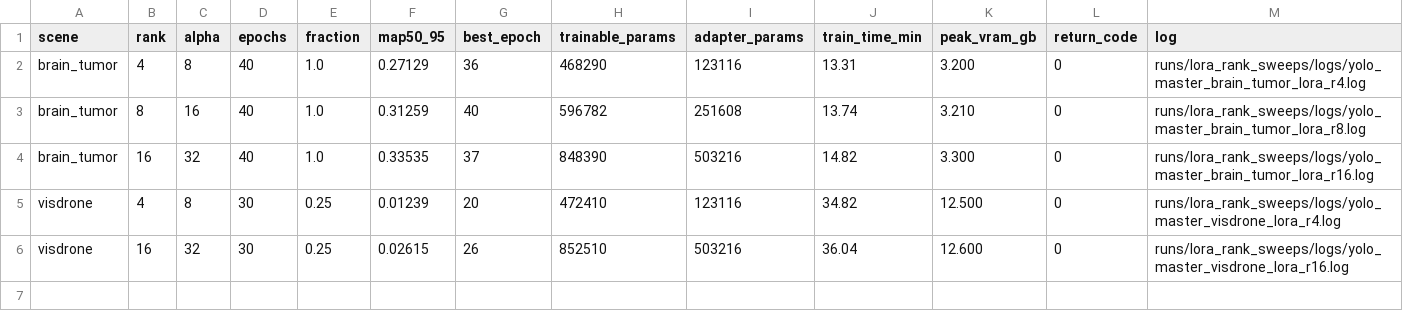
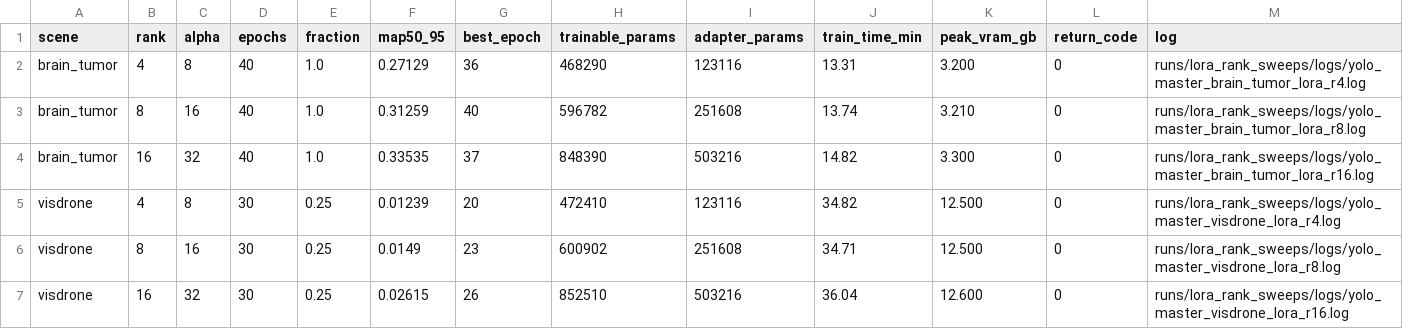
Before and after one commit to Tencent/YOLO-Master, a CSV file: examples/lora_examples/yolo_master_lora_rank_sweep_results.csv, drawn as a sheet; only a part is shown; rows hold the shown columns only; the diff names each change by its address in the sheet, - before the commit and + after, or states it on an @@ line.

```diff
--- a/examples/lora_examples/yolo_master_lora_rank_sweep_results.csv
+++ b/examples/lora_examples/yolo_master_lora_rank_sweep_results.csv
+row 6: visdrone | 8 | 16 | 30 | 0.25 | 0.0149 | 23 | 600902 | 251608 | 34.71 | 12.500 | 0 | runs/lora_rank_sweeps/logs/yolo_master_visdrone_lora_r8.log
```
Also changed, not shown: 2 other files.
